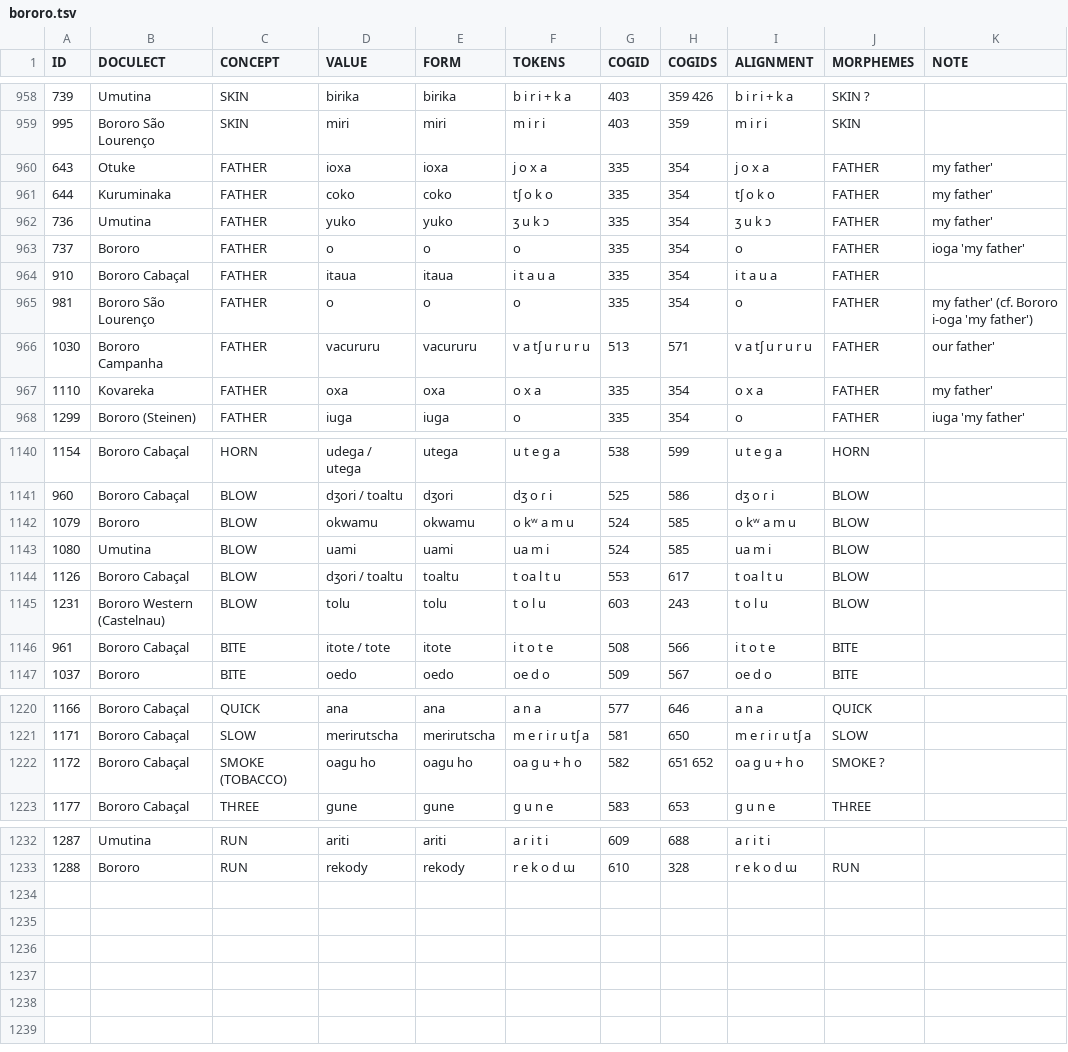
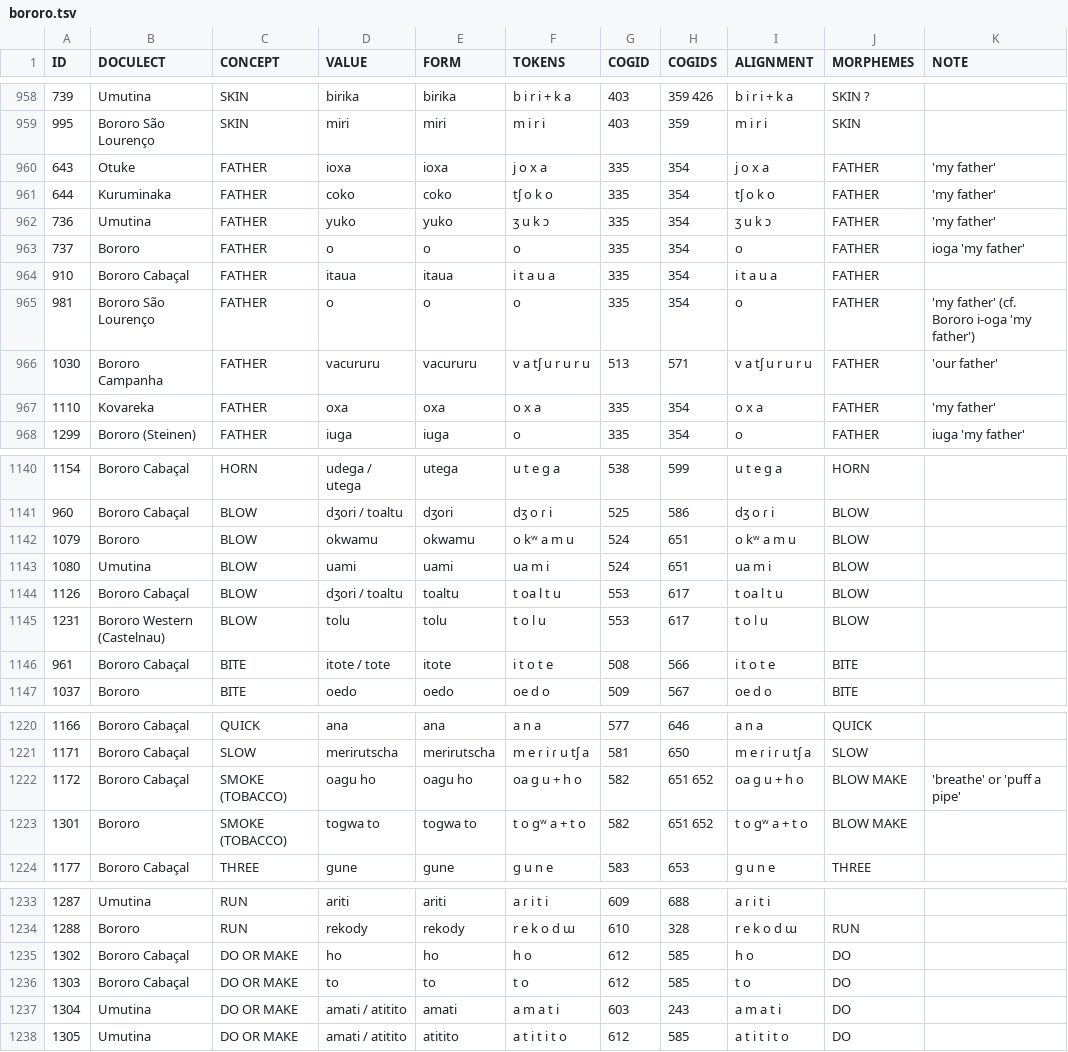
Before and after one commit to tupian-language-resources/bororo, a TSV file: raw/bororo.tsv, drawn as a sheet; only a part is shown, gaps mark what is left out; the diff covers the shown part only.

Commit message:
Update bororo.tsv

```diff
--- a/raw/bororo.tsv
+++ b/raw/bororo.tsv
@@ -959,10 +959,10 @@ ID	DOCULECT	CONCEPT	VALUE	FORM	TOKENS	COGID	COGIDS	ALIGNMENT	MORPHEMES	NOTE
 995	Bororo São Lourenço	SKIN	miri	miri	m i r i	403	359	m i r i	SKIN	
-643	Otuke	FATHER	ioxa	ioxa	j o x a	335	354	j o x a	FATHER	my father'
-644	Kuruminaka	FATHER	coko	coko	tʃ o k o	335	354	tʃ o k o	FATHER	my father'
-736	Umutina	FATHER	yuko	yuko	ʒ u k ɔ	335	354	ʒ u k ɔ	FATHER	my father'
+643	Otuke	FATHER	ioxa	ioxa	j o x a	335	354	j o x a	FATHER	'my father'
+644	Kuruminaka	FATHER	coko	coko	tʃ o k o	335	354	tʃ o k o	FATHER	'my father'
+736	Umutina	FATHER	yuko	yuko	ʒ u k ɔ	335	354	ʒ u k ɔ	FATHER	'my father'
 737	Bororo	FATHER	o	o	o	335	354	o	FATHER	ioga 'my father'
 910	Bororo Cabaçal	FATHER	itaua	itaua	i t a u a	335	354	i t a u a	FATHER	
-981	Bororo São Lourenço	FATHER	o	o	o	335	354	o	FATHER	my father' (cf. Bororo i-oga 'my father')
-1030	Bororo Campanha	FATHER	vacururu	vacururu	v a tʃ u r u r u	513	571	v a tʃ u r u r u	FATHER	our father'
-1110	Kovareka	FATHER	oxa	oxa	o x a	335	354	o x a	FATHER	my father'
+981	Bororo São Lourenço	FATHER	o	o	o	335	354	o	FATHER	'my father' (cf. Bororo i-oga 'my father')
+1030	Bororo Campanha	FATHER	vacururu	vacururu	v a tʃ u r u r u	513	571	v a tʃ u r u r u	FATHER	'our father'
+1110	Kovareka	FATHER	oxa	oxa	o x a	335	354	o x a	FATHER	'my father'
 1299	Bororo (Steinen)	FATHER	iuga	iuga	o	335	354	o	FATHER	iuga 'my father'
@@ -1141,6 +1141,6 @@ ID	DOCULECT	CONCEPT	VALUE	FORM	TOKENS	COGID	COGIDS	ALIGNMENT	MORPHEMES	NOTE
 960	Bororo Cabaçal	BLOW	dʒori / toaltu	dʒori	dʒ o ɾ i	525	586	dʒ o ɾ i	BLOW	
-1079	Bororo	BLOW	okwamu	okwamu	o kʷ a m u	524	585	o kʷ a m u	BLOW	
-1080	Umutina	BLOW	uami	uami	ua m i	524	585	ua m i	BLOW	
+1079	Bororo	BLOW	okwamu	okwamu	o kʷ a m u	524	651	o kʷ a m u	BLOW	
+1080	Umutina	BLOW	uami	uami	ua m i	524	651	ua m i	BLOW	
 1126	Bororo Cabaçal	BLOW	dʒori / toaltu	toaltu	t oa l t u	553	617	t oa l t u	BLOW	
-1231	Bororo Western (Castelnau)	BLOW	tolu	tolu	t o l u	603	243	t o l u	BLOW	
+1231	Bororo Western (Castelnau)	BLOW	tolu	tolu	t o l u	553	617	t o l u	BLOW	
 961	Bororo Cabaçal	BITE	itote / tote	itote	i t o t e	508	566	i t o t e	BITE	
@@ -1221,3 +1221,4 @@ ID	DOCULECT	CONCEPT	VALUE	FORM	TOKENS	COGID	COGIDS	ALIGNMENT	MORPHEMES	NOTE
 1171	Bororo Cabaçal	SLOW	merirutscha	merirutscha	m e ɾ i ɾ u tʃ a	581	650	m e ɾ i ɾ u tʃ a	SLOW	
-1172	Bororo Cabaçal	SMOKE (TOBACCO)	oagu ho	oagu ho	oa g u + h o	582	651 652	oa g u + h o	SMOKE ?	
+1172	Bororo Cabaçal	SMOKE (TOBACCO)	oagu ho	oagu ho	oa g u + h o	582	651 652	oa g u + h o	BLOW MAKE	'breathe' or 'puff a pipe'
+1301	Bororo	SMOKE (TOBACCO)	togwa to	togwa to	t o gʷ a + t o	582	651 652	t o gʷ a + t o	BLOW MAKE	
 1177	Bororo Cabaçal	THREE	gune	gune	g u n e	583	653	g u n e	THREE	
@@ -1233 +1234,5 @@ ID	DOCULECT	CONCEPT	VALUE	FORM	TOKENS	COGID	COGIDS	ALIGNMENT	MORPHEMES	NOTE
 1288	Bororo	RUN	rekody	rekody	r e k o d ɯ	610	328	r e k o d ɯ	RUN	
+1302	Bororo Cabaçal	DO OR MAKE	ho	ho	h o	612	585	h o	DO	
+1303	Bororo Cabaçal	DO OR MAKE	to	to	t o	612	585	t o	DO	
+1304	Umutina	DO OR MAKE	amati / atitito	amati	a m a t i	603	243	a m a t i	DO	
+1305	Umutina	DO OR MAKE	amati / atitito	atitito	a t i t i t o	612	585	a t i t i t o	DO	
```
Also changed, not shown: 3 edited cells elsewhere in this file.
